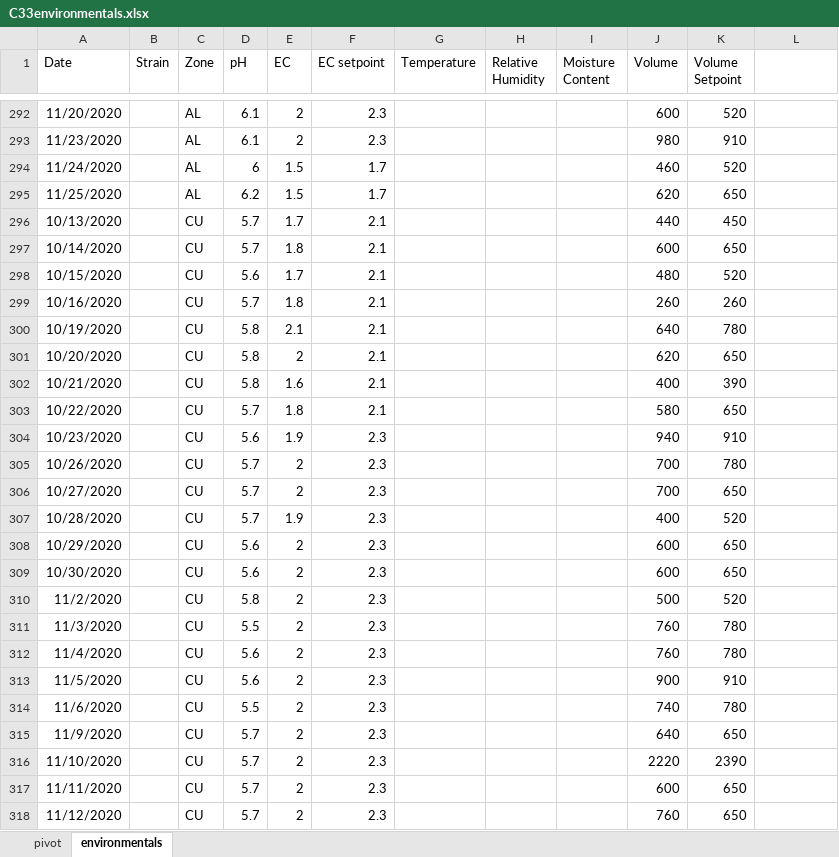
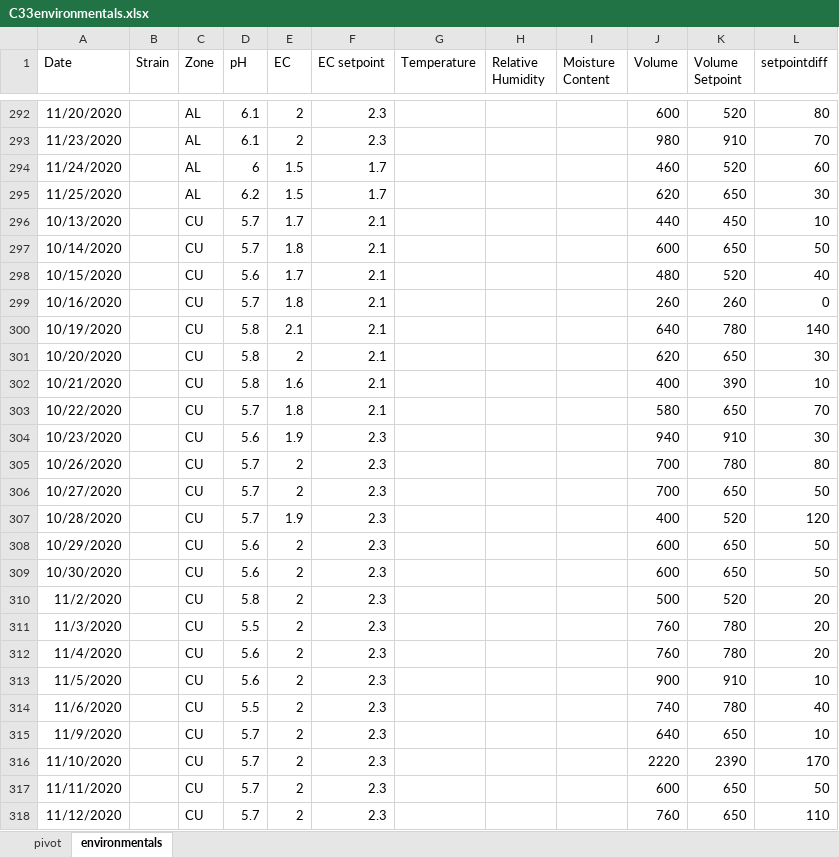
Before and after one commit to hcb1206/C33report, an Excel workbook: data/C33environmentals.xlsx, sheet environmentals, drawn as a sheet; only a part is shown, gaps mark what is left out; values as stored, in another font and other column widths than the file's, no borders; table styles not drawn; the diff covers the shown part only; the diff names each change by its address in the sheet, - before the commit and + after, or states it on an @@ line.

```diff
--- a/data/C33environmentals.xlsx (sheet environmentals)
+++ b/data/C33environmentals.xlsx (sheet environmentals)
-L1: (empty)
+L1: setpointdiff
-L292 (setpointdiff): (empty)
+L292 (setpointdiff): 80
-L293 (setpointdiff): (empty)
+L293 (setpointdiff): 70
-L294 (setpointdiff): (empty)
+L294 (setpointdiff): 60
-L295 (setpointdiff): (empty)
+L295 (setpointdiff): 30
-L296 (setpointdiff): (empty)
+L296 (setpointdiff): 10
-L297 (setpointdiff): (empty)
+L297 (setpointdiff): 50
-L298 (setpointdiff): (empty)
+L298 (setpointdiff): 40
-L299 (setpointdiff): (empty)
+L299 (setpointdiff): 0
-L300 (setpointdiff): (empty)
+L300 (setpointdiff): 140
-L301 (setpointdiff): (empty)
+L301 (setpointdiff): 30
-L302 (setpointdiff): (empty)
+L302 (setpointdiff): 10
-L303 (setpointdiff): (empty)
+L303 (setpointdiff): 70
-L304 (setpointdiff): (empty)
+L304 (setpointdiff): 30
-L305 (setpointdiff): (empty)
+L305 (setpointdiff): 80
-L306 (setpointdiff): (empty)
+L306 (setpointdiff): 50
-L307 (setpointdiff): (empty)
+L307 (setpointdiff): 120
-L308:L309 (setpointdiff): (empty)
+L308:L309 (setpointdiff): 50
-L310:L312 (setpointdiff): (empty)
+L310:L312 (setpointdiff): 20
-L313 (setpointdiff): (empty)
+L313 (setpointdiff): 10
-L314 (setpointdiff): (empty)
+L314 (setpointdiff): 40
-L315 (setpointdiff): (empty)
+L315 (setpointdiff): 10
-L316 (setpointdiff): (empty)
+L316 (setpointdiff): 170
-L317 (setpointdiff): (empty)
+L317 (setpointdiff): 50
-L318 (setpointdiff): (empty)
+L318 (setpointdiff): 110
```
Also changed, not shown: 6 moved rows and 35 edited cells elsewhere in this sheet, sheet pivot, formulas that keep their value, charts or pictures, 1 other file.
